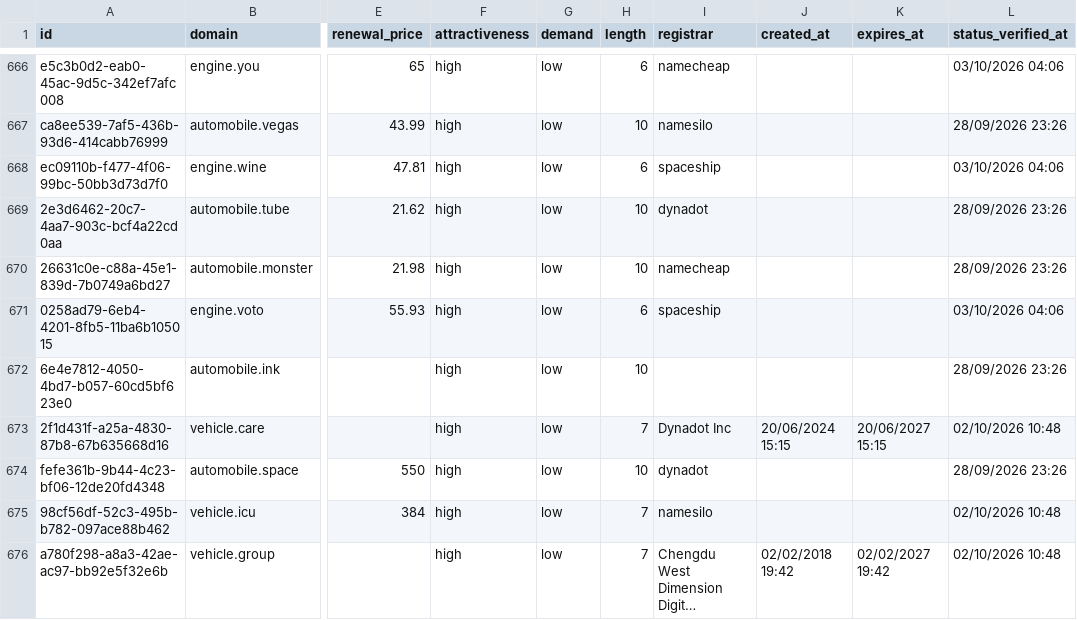
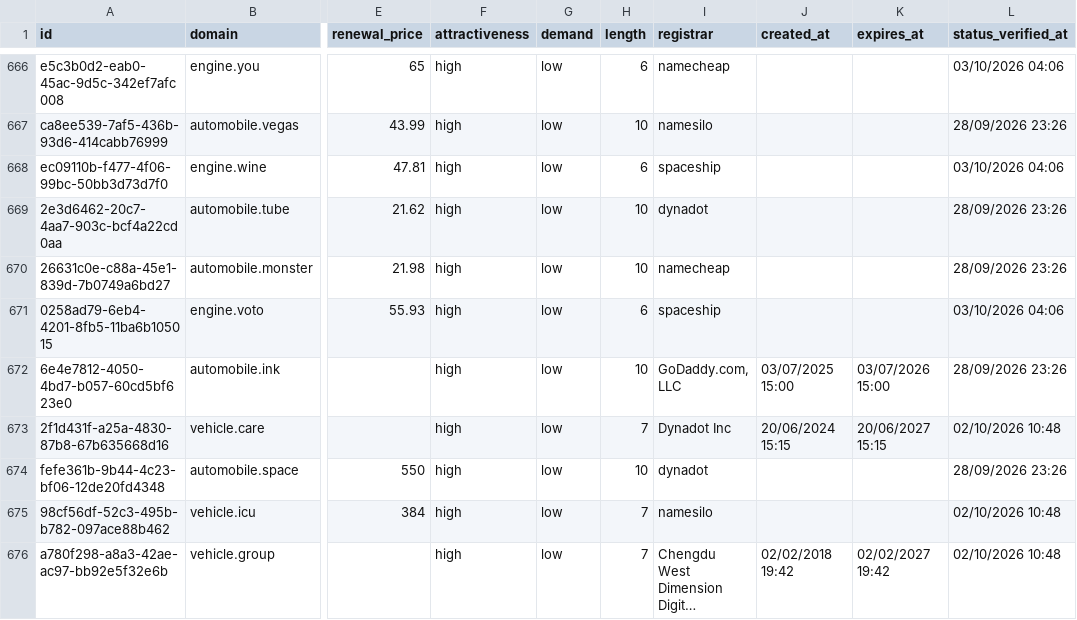
Before and after one commit to UniqueDomains/automotive-oneword-domains, a CSV file: automotive.csv, drawn as a sheet; only a part is shown, gaps mark what is left out; long unchanged cells end in …; the diff names each change by its address in the sheet, - before the commit and + after, or states it on an @@ line.

Commit message:
Domains update

```diff
--- a/automotive.csv
+++ b/automotive.csv
-I672 (registrar): (empty)
+I672 (registrar): GoDaddy.com, LLC
-J672 (created_at): (empty)
+J672 (created_at): 03/07/2025 15:00
-K672 (expires_at): (empty)
+K672 (expires_at): 03/07/2026 15:00
```
Also changed, not shown: 4 other files.
